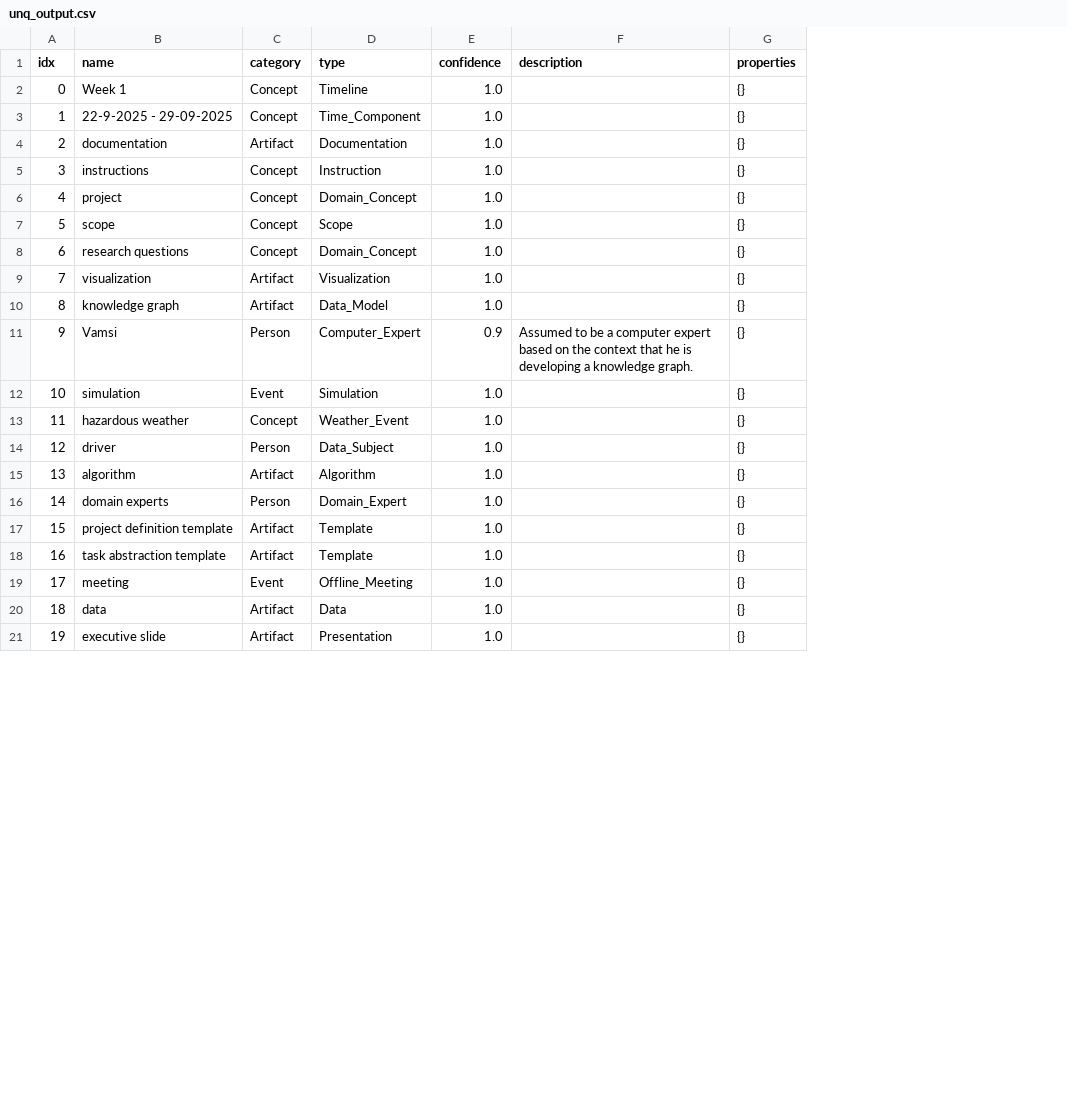
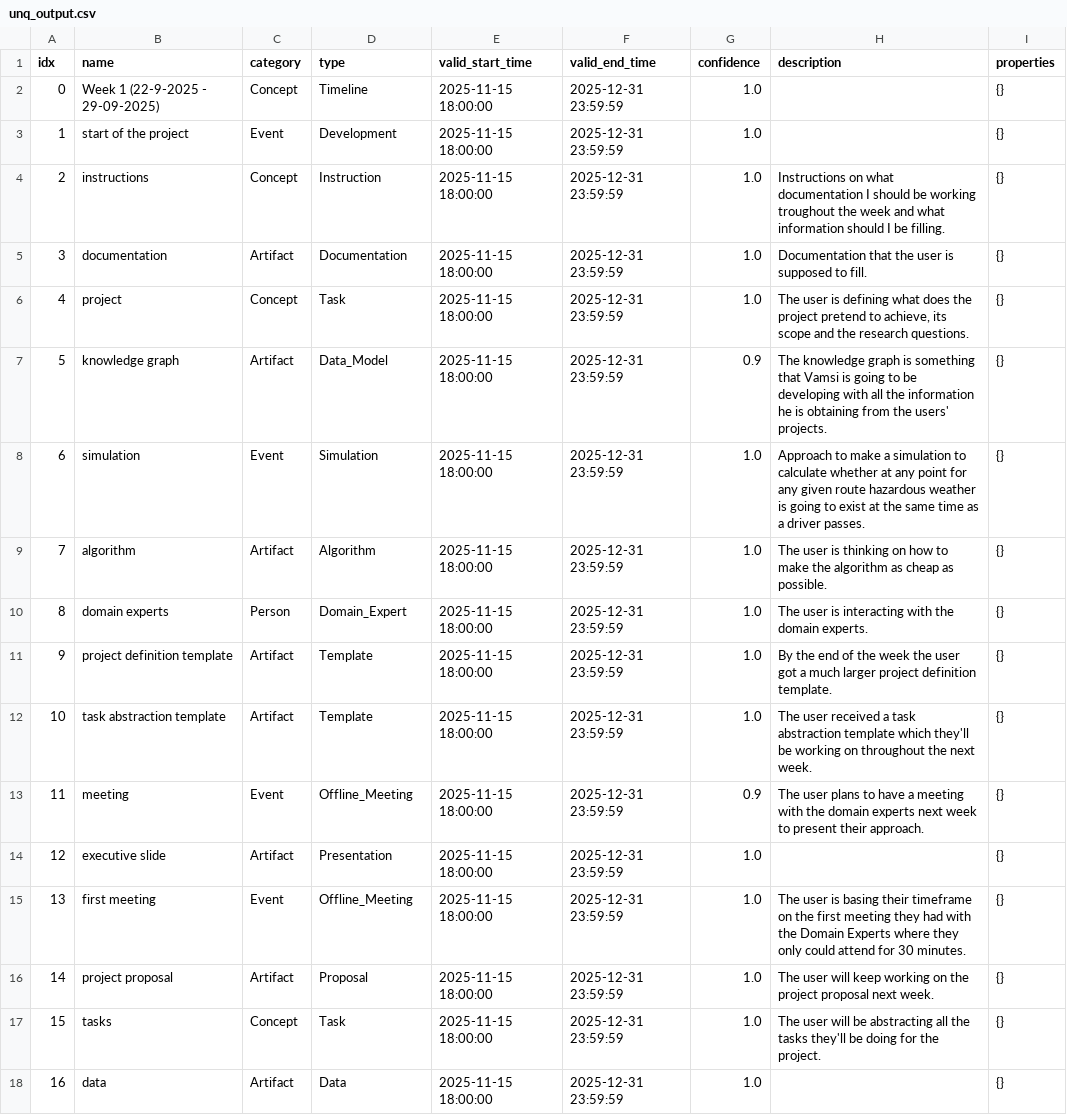
Before and after one commit to Vamsi-Dath/CANVAS-KG, a CSV file: data/output/example/entities/gpt-4/unq_output.csv, drawn as a sheet; only a part is shown; removed rows and columns are numbered as before the commit, all else as after; the diff covers the shown part only; the diff names each change by its address in the sheet, - before the commit and + after, or states it on an @@ line.

```diff
--- a/data/output/example/entities/gpt-4/unq_output.csv
+++ b/data/output/example/entities/gpt-4/unq_output.csv
+column E (valid_start_time), row 2: 2025-11-15 18:00:00; rows 4-13: all 2025-11-15 18:00:00; row 18: 2025-11-15 18:00:00
+column F (valid_end_time), row 2: 2025-12-31 23:59:59; rows 4-13: all 2025-12-31 23:59:59; row 18: 2025-12-31 23:59:59
-B2 (name): Week 1
+B2 (name): Week 1 (22-9-2025 - 29-09-2025)
+row 3: 1 | start of the project | Event | Development | 2025-11-15 18:00:00 | 2025-12-31 23:59:59 | 1.0 |  | {}
@@ column A (idx) renumbered from row 4 down @@
-B4 (name): 22-9-2025 - 29-09-2025
+B4 (name): instructions
-D4 (type): Time_Component
+D4 (type): Instruction
-H4 (description): (empty)
+H4 (description): Instructions on what documentation I should be working troughout the week and what information should I be filling.
-H5 (description): (empty)
+H5 (description): Documentation that the user is supposed to fill.
-row 5: 3 | instructions | Concept | Instruction | 1.0 |  | {}
-D6 (type): Domain_Concept
+D6 (type): Task
-H6 (description): (empty)
+H6 (description): The user is defining what does the project pretend to achieve, its scope and the research questions.
-row 7: 5 | scope | Concept | Scope | 1.0 |  | {}
-row 8: 6 | research questions | Concept | Domain_Concept | 1.0 |  | {}
-row 9: 7 | visualization | Artifact | Visualization | 1.0 |  | {}
-G7 (confidence): 1.0
+G7 (confidence): 0.9
-H7 (description): (empty)
+H7 (description): The knowledge graph is something that Vamsi is going to be developing with all the information he is obtaining from the users' projects.
-row 11: 9 | Vamsi | Person | Computer_Expert | 0.9 | Assumed to be a computer expert based on the context that he is developing a knowledge graph. | {}
-H8 (description): (empty)
+H8 (description): Approach to make a simulation to calculate whether at any point for any given route hazardous weather is going to exist at the same time as a driver passes.
-row 13: 11 | hazardous weather | Concept | Weather_Event | 1.0 |  | {}
-row 14: 12 | driver | Person | Data_Subject | 1.0 |  | {}
-H9 (description): (empty)
+H9 (description): The user is thinking on how to make the algorithm as cheap as possible.
-H10 (description): (empty)
+H10 (description): The user is interacting with the domain experts.
-H11 (description): (empty)
+H11 (description): By the end of the week the user got a much larger project definition template.
-H12 (description): (empty)
+H12 (description): The user received a task abstraction template which they'll be working on throughout the next week.
-G13 (confidence): 1.0
+G13 (confidence): 0.9
-H13 (description): (empty)
+H13 (description): The user plans to have a meeting with the domain experts next week to present their approach.
@@ row 21 moved to row 14: 12 @@
+row 15: 13 | first meeting | Event | Offline_Meeting | 2025-11-15 18:00:00 | 2025-12-31 23:59:59 | 1.0 | The user is basing their timeframe on the first meeting they had with the Domain Experts where they only could attend for 30 minutes. | {}
+row 16: 14 | project proposal | Artifact | Proposal | 2025-11-15 18:00:00 | 2025-12-31 23:59:59 | 1.0 | The user will keep working on the project proposal next week. | {}
+row 17: 15 | tasks | Concept | Task | 2025-11-15 18:00:00 | 2025-12-31 23:59:59 | 1.0 | The user will be abstracting all the tasks they'll be doing for the project. | {}
```
Also changed, not shown: 4 removed rows and 3 edited cells elsewhere in this file, data/output/example/entities/gpt-4/output.csv, data/output/example/nlp_processed_entities/gpt-4/nlp_processed_entities.csv, 21 other files.
